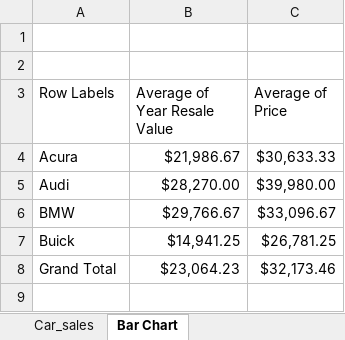
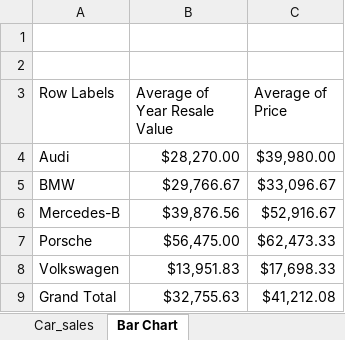
Before and after one commit to sheldonnnn007/IBM_DA, an Excel workbook: 3_Data Visualization and Dashboards with Excel and Cognos/w2_CreatingVisualizationsAndDashboardwithSpreadsheet/Car_Sales_Kaggle_DV0130EN_Lab3_Start.xlsx, sheet Bar Chart, drawn as a sheet; values as stored, in another font and other column widths than the file's, no borders; charts and pictures not drawn; removed rows and columns are numbered as before the commit, all else as after; the diff names each change by its address in the sheet, - before the commit and + after, or states it on an @@ line.

```diff
--- a/3_Data Visualization and Dashboards with Excel and Cognos/w2_CreatingVisualizationsAndDashboardwithSpreadsheet/Car_Sales_Kaggle_DV0130EN_Lab3_Start.xlsx (sheet Bar Chart)
+++ b/3_Data Visualization and Dashboards with Excel and Cognos/w2_CreatingVisualizationsAndDashboardwithSpreadsheet/Car_Sales_Kaggle_DV0130EN_Lab3_Start.xlsx (sheet Bar Chart)
-row 4: Acura | $21,986.67 | $30,633.33
-row 7: Buick | $14,941.25 | $26,781.25
+row 6: Mercedes-B | $39,876.56 | $52,916.67
+row 7: Porsche | $56,475.00 | $62,473.33
+row 8: Volkswagen | $13,951.83 | $17,698.33
-B9 (Average of Year Resale Value): $23,064.23
+B9 (Average of Year Resale Value): $32,755.63
-C9 (Average of Price): $32,173.46
+C9 (Average of Price): $41,212.08
```
Also changed, not shown: sheet Column, Pie, Sunburst Chart, other sheet tabs, charts or pictures, 5 other files.
